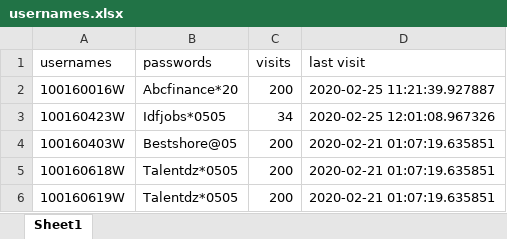
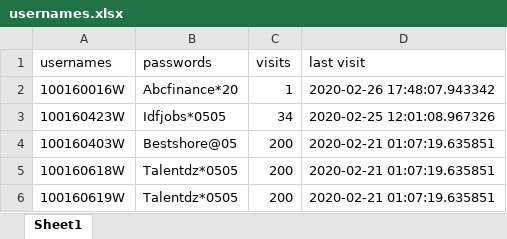
Before and after one commit to faizanalhassan/apec.fr.jobs_scraper, an Excel workbook: usernames.xlsx, sheet Sheet1, drawn as a sheet; values as stored, in another font and other column widths than the file's, no borders; the diff names each change by its address in the sheet, - before the commit and + after, or states it on an @@ line.

```diff
--- a/usernames.xlsx (sheet Sheet1)
+++ b/usernames.xlsx (sheet Sheet1)
-C2 (visits): 200
+C2 (visits): 1
-D2 (last visit): 2020-02-25 11:21:39.927887
+D2 (last visit): 2020-02-26 17:48:07.943342
```
Also changed, not shown: 6 other files.
